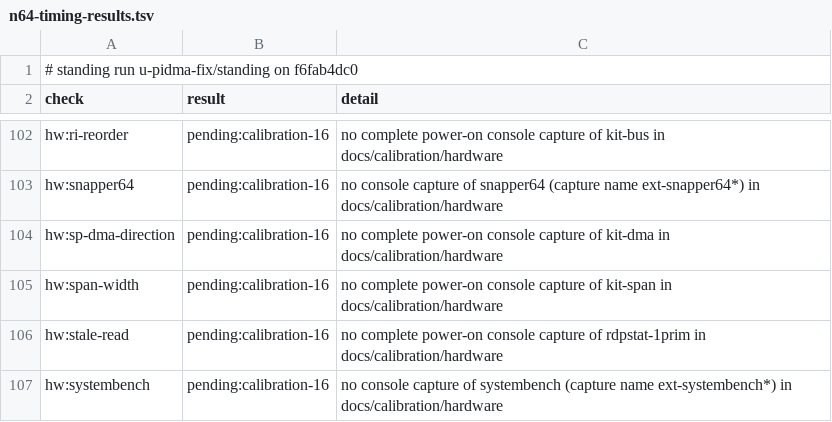
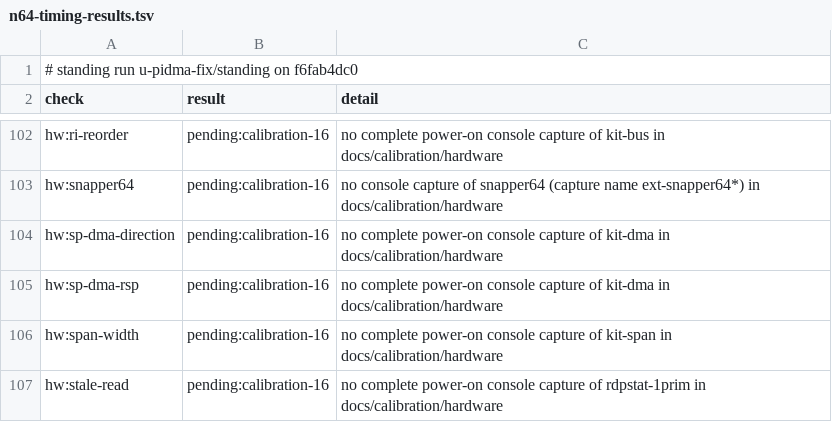
Before and after one commit to wScottSh/ares, a TSV file: docs/spec/n64-timing-results.tsv, drawn as a sheet; only a part is shown, gaps mark what is left out; the shorter side is filled out with more unchanged rows; the diff names each change by its address in the sheet, - before the commit and + after, or states it on an @@ line.

```diff
--- a/docs/spec/n64-timing-results.tsv
+++ b/docs/spec/n64-timing-results.tsv
+row 105: hw:sp-dma-rsp | pending:calibration-16 | no complete power-on console capture of kit-dma in docs/calibration/hardware
```
Also changed, not shown: tools/n64-timing/calibration/items.tsv, tools/n64-timing/calibration/questions.tsv, 5 other files.
